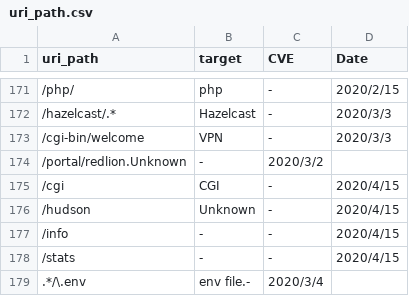
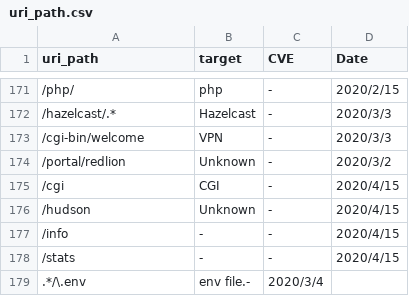
Before and after one commit to sec-chick/Workerbee, a CSV file: uri_path/uri_path.csv, drawn as a sheet; only a part is shown, gaps mark what is left out; removed rows and columns are numbered as before the commit, all else as after; the diff names each change by its address in the sheet, - before the commit and + after, or states it on an @@ line.

Commit message:
Update uri_path.csv

```diff
--- a/uri_path/uri_path.csv
+++ b/uri_path/uri_path.csv
-row 174: /portal/redlion.Unknown | - | 2020/3/2
+row 174: /portal/redlion | Unknown | - | 2020/3/2
```
